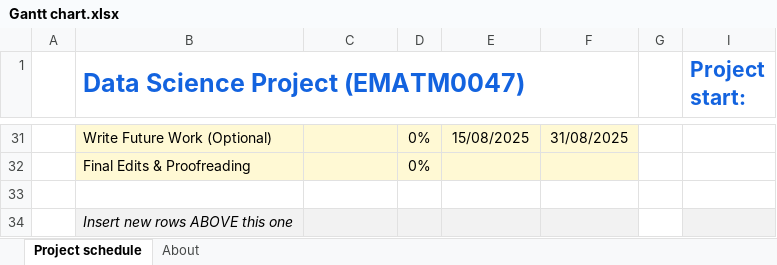
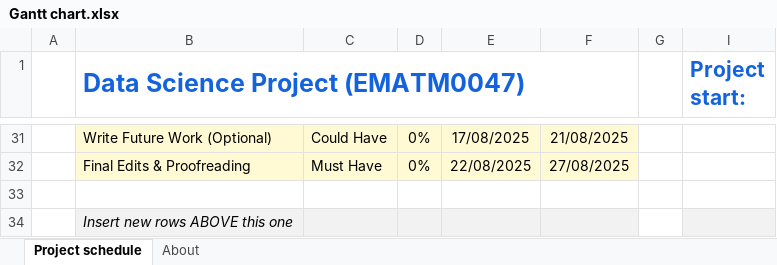
Before and after one commit to MScProjs/MScProject2025-Ali-Suhail, an Excel workbook: documents/Gantt chart.xlsx, sheet Project schedule, drawn as a sheet; only a part is shown, gaps mark what is left out; values as stored, in another font and other column widths than the file's, no borders; conditional formats not drawn; the diff covers the shown part only; the diff names each change by its address in the sheet, - before the commit and + after, or states it on an @@ line.

Commit message:
Updated gantt chart, more EDA in jisc.ipynb, progress made in project plan report

```diff
--- a/documents/Gantt chart.xlsx (sheet Project schedule)
+++ b/documents/Gantt chart.xlsx (sheet Project schedule)
-C31: (empty)
+C31: Could Have
-E31: 15/08/2025
+E31: 17/08/2025
-F31: 31/08/2025
+F31: 21/08/2025
-C32: (empty)
+C32: Must Have
-E32: (empty)
+E32: 22/08/2025
-F32: (empty)
+F32: 27/08/2025
```
Also changed, not shown: 2 added rows, 2 removed rows and 37 edited cells elsewhere in this sheet, hidden cells, 3 other files.
